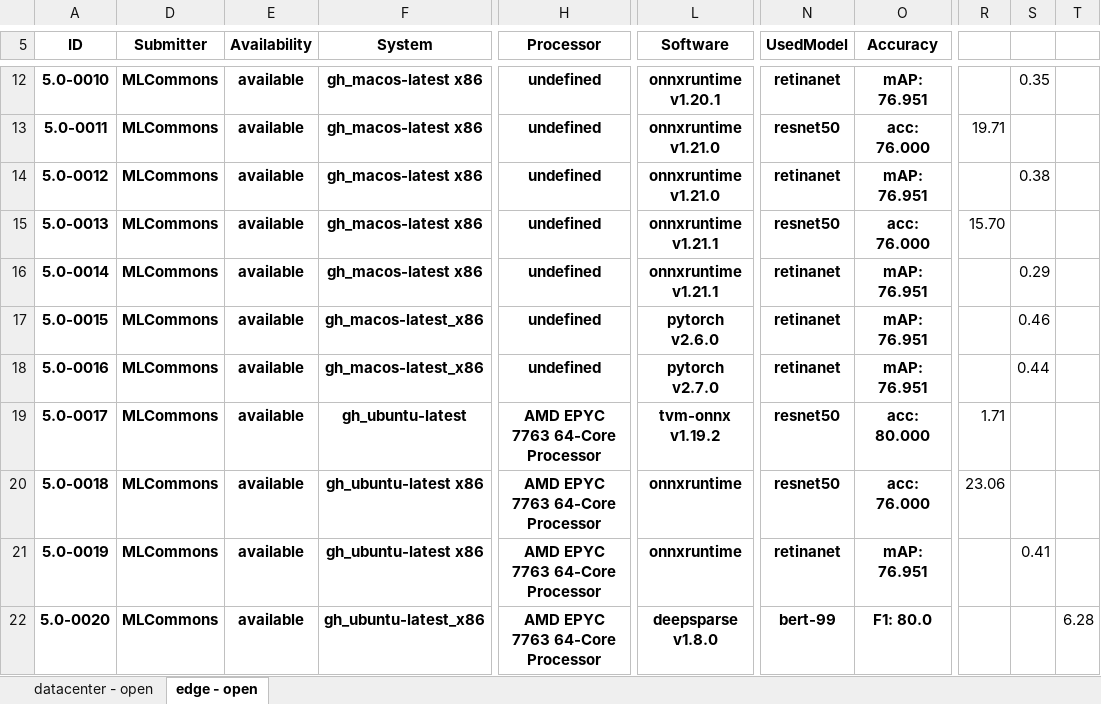
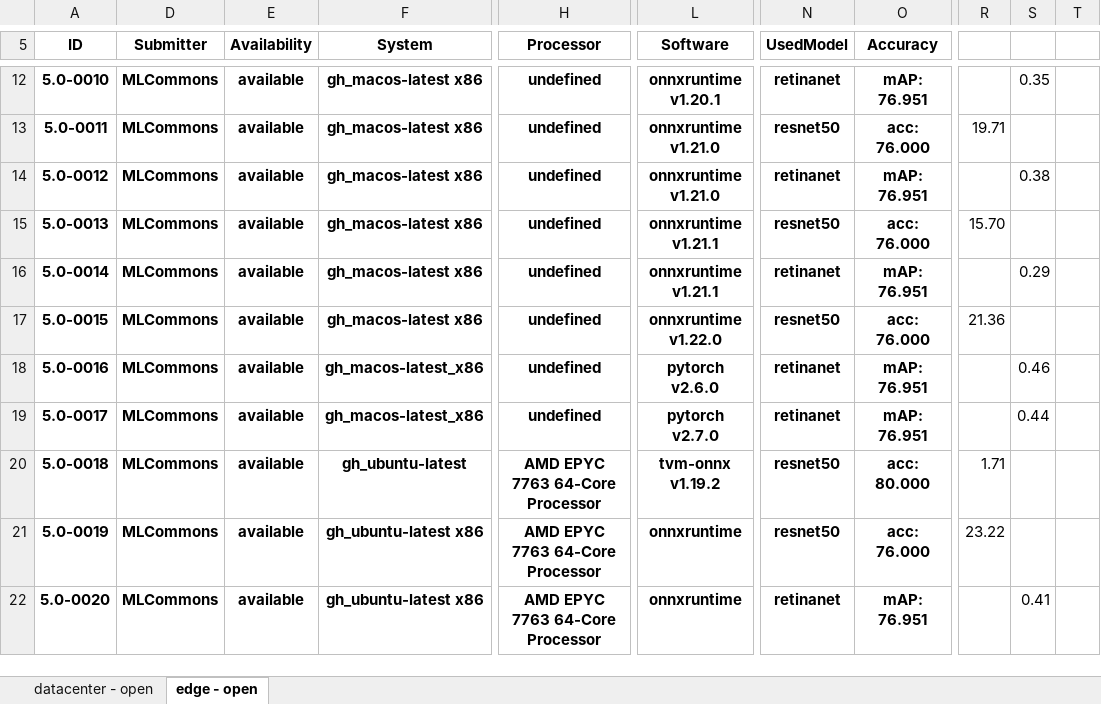
Before and after one commit to mlcommons/mlperf_inference_test_submissions_v5.0, an Excel workbook: summary.xlsx, sheet edge - open, drawn as a sheet; only a part is shown, gaps mark what is left out; values as stored, in another font and other column widths than the file's, no borders; conditional formats not drawn; the diff covers the shown part only; the diff names each change by its address in the sheet, - before the commit and + after, or states it on an @@ line.

Commit message:
Updated results summary [skip ci]

```diff
--- a/summary.xlsx (sheet edge - open)
+++ b/summary.xlsx (sheet edge - open)
-F17 (System): gh_macos-latest_x86
+F17 (System): gh_macos-latest x86
-L17 (Software): pytorch v2.6.0
+L17 (Software): onnxruntime v1.22.0
-N17 (UsedModel): retinanet
+N17 (UsedModel): resnet50
-O17 (Accuracy): mAP: 76.951
+O17 (Accuracy): acc: 76.000
-R17: (empty)
+R17: 21.36
-S17: 0.46
+S17: (empty)
-L18 (Software): pytorch v2.7.0
+L18 (Software): pytorch v2.6.0
-S18: 0.44
+S18: 0.46
-F19 (System): gh_ubuntu-latest
+F19 (System): gh_macos-latest_x86
-H19 (Processor): AMD EPYC 7763 64-Core Processor
+H19 (Processor): undefined
-L19 (Software): tvm-onnx v1.19.2
+L19 (Software): pytorch v2.7.0
-N19 (UsedModel): resnet50
+N19 (UsedModel): retinanet
-O19 (Accuracy): acc: 80.000
+O19 (Accuracy): mAP: 76.951
-R19: 1.71
+R19: (empty)
-S19: (empty)
+S19: 0.44
-F20 (System): gh_ubuntu-latest x86
+F20 (System): gh_ubuntu-latest
-L20 (Software): onnxruntime
+L20 (Software): tvm-onnx v1.19.2
-O20 (Accuracy): acc: 76.000
+O20 (Accuracy): acc: 80.000
-R20: 23.06
+R20: 1.71
-N21 (UsedModel): retinanet
+N21 (UsedModel): resnet50
-O21 (Accuracy): mAP: 76.951
+O21 (Accuracy): acc: 76.000
-R21: (empty)
+R21: 23.22
-S21: 0.41
+S21: (empty)
-F22 (System): gh_ubuntu-latest_x86
+F22 (System): gh_ubuntu-latest x86
-L22 (Software): deepsparse v1.8.0
+L22 (Software): onnxruntime
-N22 (UsedModel): bert-99
+N22 (UsedModel): retinanet
-O22 (Accuracy): F1: 80.0
+O22 (Accuracy): mAP: 76.951
-S22: (empty)
+S22: 0.41
-T22: 6.28
+T22: (empty)
```
Also changed, not shown: 1 added row and 48 edited cells elsewhere in this sheet, formulas that keep their value, hidden cells, 5 other files.
